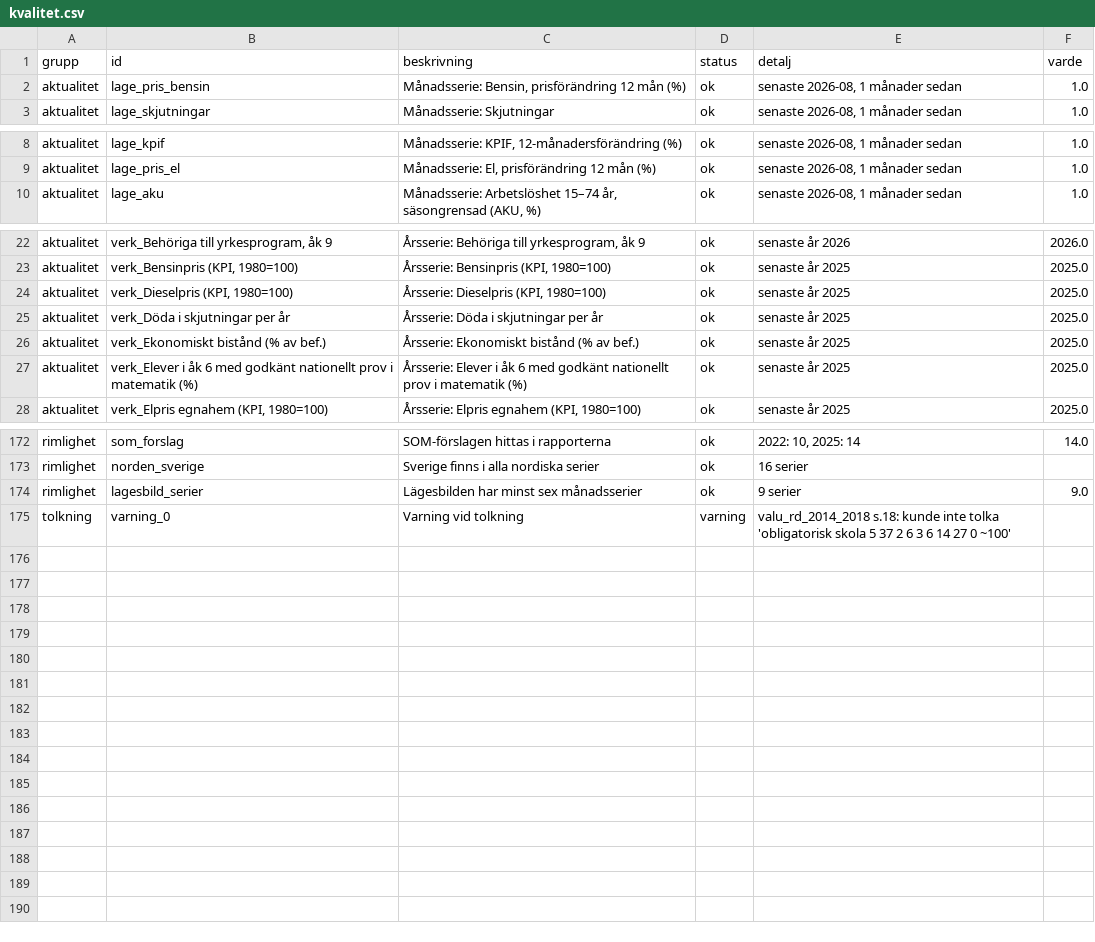
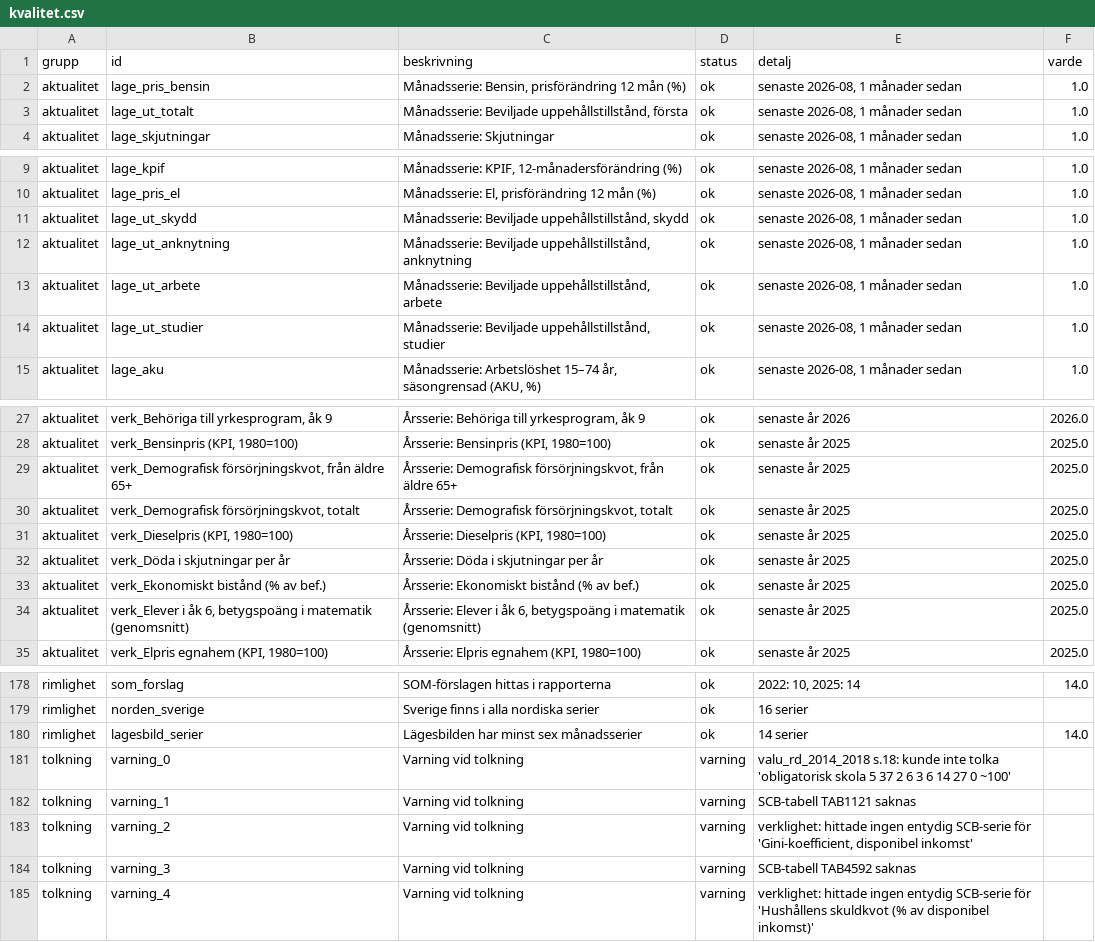
Before and after one commit to claesludvig/projekt, a CSV file: valjare/data/csv/kvalitet.csv, drawn as a sheet; only a part is shown, gaps mark what is left out; the diff covers the shown part only.

```diff
--- a/valjare/data/csv/kvalitet.csv
+++ b/valjare/data/csv/kvalitet.csv
@@ -2,2 +2,3 @@ grupp,id,beskrivning,status,detalj,varde
 aktualitet,lage_pris_bensin,"Månadsserie: Bensin, prisförändring 12 mån (%)",ok,"senaste 2026-08, 1 månader sedan",1.0
+aktualitet,lage_ut_totalt,"Månadsserie: Beviljade uppehållstillstånd, första",ok,"senaste 2026-08, 1 månader sedan",1.0
 aktualitet,lage_skjutningar,Månadsserie: Skjutningar,ok,"senaste 2026-08, 1 månader sedan",1.0
@@ -9,2 +10,6 @@ aktualitet,lage_kpif,"Månadsserie: KPIF, 12-månadersförändring (%)",ok,"sena
 aktualitet,lage_pris_el,"Månadsserie: El, prisförändring 12 mån (%)",ok,"senaste 2026-08, 1 månader sedan",1.0
+aktualitet,lage_ut_skydd,"Månadsserie: Beviljade uppehållstillstånd, skydd",ok,"senaste 2026-08, 1 månader sedan",1.0
+aktualitet,lage_ut_anknytning,"Månadsserie: Beviljade uppehållstillstånd, anknytning",ok,"senaste 2026-08, 1 månader sedan",1.0
+aktualitet,lage_ut_arbete,"Månadsserie: Beviljade uppehållstillstånd, arbete",ok,"senaste 2026-08, 1 månader sedan",1.0
+aktualitet,lage_ut_studier,"Månadsserie: Beviljade uppehållstillstånd, studier",ok,"senaste 2026-08, 1 månader sedan",1.0
 aktualitet,lage_aku,"Månadsserie: Arbetslöshet 15–74 år, säsongrensad (AKU, %)",ok,"senaste 2026-08, 1 månader sedan",1.0
@@ -23,2 +28,4 @@ aktualitet,"verk_Behöriga till yrkesprogram, åk 9","Årsserie: Behöriga till
 aktualitet,"verk_Bensinpris (KPI, 1980=100)","Årsserie: Bensinpris (KPI, 1980=100)",ok,senaste år 2025,2025.0
+aktualitet,"verk_Demografisk försörjningskvot, från äldre 65+","Årsserie: Demografisk försörjningskvot, från äldre 65+",ok,senaste år 2025,2025.0
+aktualitet,"verk_Demografisk försörjningskvot, totalt","Årsserie: Demografisk försörjningskvot, totalt",ok,senaste år 2025,2025.0
 aktualitet,"verk_Dieselpris (KPI, 1980=100)","Årsserie: Dieselpris (KPI, 1980=100)",ok,senaste år 2025,2025.0
@@ -26,3 +33,3 @@ aktualitet,verk_Döda i skjutningar per år,Årsserie: Döda i skjutningar per
 aktualitet,verk_Ekonomiskt bistånd (% av bef.),Årsserie: Ekonomiskt bistånd (% av bef.),ok,senaste år 2025,2025.0
-aktualitet,verk_Elever i åk 6 med godkänt nationellt prov i matematik (%),Årsserie: Elever i åk 6 med godkänt nationellt prov i matematik (%),ok,senaste år 2025,2025.0
+aktualitet,"verk_Elever i åk 6, betygspoäng i matematik (genomsnitt)","Årsserie: Elever i åk 6, betygspoäng i matematik (genomsnitt)",ok,senaste år 2025,2025.0
 aktualitet,"verk_Elpris egnahem (KPI, 1980=100)","Årsserie: Elpris egnahem (KPI, 1980=100)",ok,senaste år 2025,2025.0
@@ -173,3 +179,7 @@ rimlighet,som_forslag,SOM-förslagen hittas i rapporterna,ok,"2022: 10, 2025: 14
 rimlighet,norden_sverige,Sverige finns i alla nordiska serier,ok,16 serier,
-rimlighet,lagesbild_serier,Lägesbilden har minst sex månadsserier,ok,9 serier,9.0
+rimlighet,lagesbild_serier,Lägesbilden har minst sex månadsserier,ok,14 serier,14.0
 tolkning,varning_0,Varning vid tolkning,varning,valu_rd_2014_2018 s.18: kunde inte tolka 'obligatorisk skola 5 37 2 6 3 6 14 27 0 ~100',
+tolkning,varning_1,Varning vid tolkning,varning,SCB-tabell TAB1121 saknas,
+tolkning,varning_2,Varning vid tolkning,varning,"verklighet: hittade ingen entydig SCB-serie för 'Gini-koefficient, disponibel inkomst'",
+tolkning,varning_3,Varning vid tolkning,varning,SCB-tabell TAB4592 saknas,
+tolkning,varning_4,Varning vid tolkning,varning,verklighet: hittade ingen entydig SCB-serie för 'Hushållens skuldkvot (% av disponibel inkomst)',
```
Also changed, not shown: 2 added rows, 3 removed rows and 38 edited cells elsewhere in this file, valjare/data/csv/lagesbild.csv, valjare/data/csv/media_foljare_nu.csv, 45 other files.
